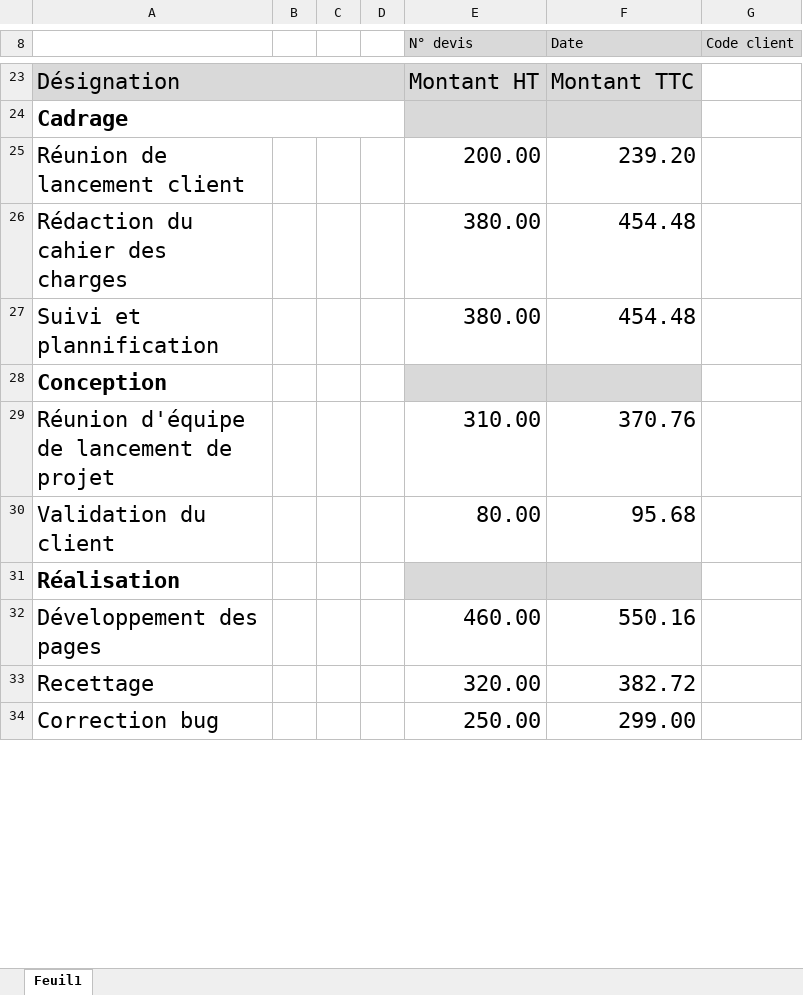
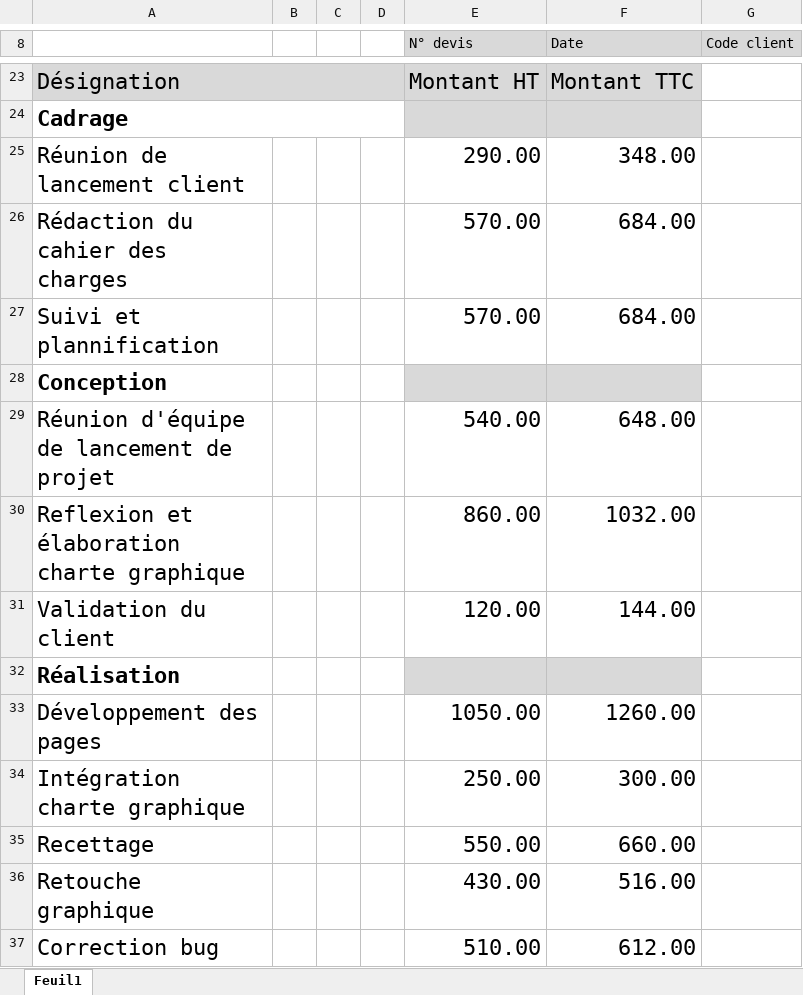
Before and after one commit to ILeMH/OC, an Excel workbook: Projet_3(Back-end)/Budget/devis.xlsx, sheet Feuil1, drawn as a sheet; only a part is shown, gaps mark what is left out; values as stored, in another font and other column widths than the file's, no borders; charts and pictures not drawn; addresses are those after the commit; the diff covers the shown part only; the diff names each change by its address in the sheet, - before the commit and + after, or states it on an @@ line.

```diff
--- a/Projet_3(Back-end)/Budget/devis.xlsx (sheet Feuil1)
+++ b/Projet_3(Back-end)/Budget/devis.xlsx (sheet Feuil1)
-E25 (N° devis): 200.00
+E25 (N° devis): 290.00
-F25 (Date): 239.20
+F25 (Date): 348.00
-E26:E27 (N° devis): 380.00
+E26:E27 (N° devis): 570.00
-F26:F27 (Date): 454.48
+F26:F27 (Date): 684.00
-E29 (N° devis): 310.00
+E29 (N° devis): 540.00
-F29 (Date): 370.76
+F29 (Date): 648.00
+row 30: Reflexion et élaboration charte graphique |  |  |  | 860.00 | 1032.00
-E31 (N° devis): 80.00
+E31 (N° devis): 120.00
-F31 (Date): 95.68
+F31 (Date): 144.00
-E33 (N° devis): 460.00
+E33 (N° devis): 1050.00
-F33 (Date): 550.16
+F33 (Date): 1260.00
+row 34: Intégration charte graphique |  |  |  | 250.00 | 300.00
-E35 (N° devis): 320.00
+E35 (N° devis): 550.00
-F35 (Date): 382.72
+F35 (Date): 660.00
+row 36: Retouche graphique |  |  |  | 430.00 | 516.00
-E37 (N° devis): 250.00
+E37 (N° devis): 510.00
-F37 (Date): 299.00
+F37 (Date): 612.00
```
Also changed, not shown: 3 added rows, 3 removed rows and 4 edited cells elsewhere in this sheet, Projet_3(Back-end)/Budget/BudgetLouvre.xlsx, 4 other files.
